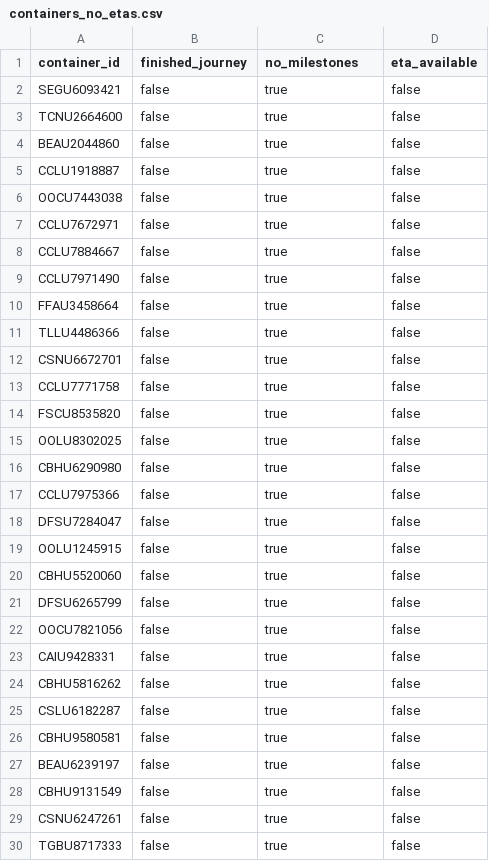
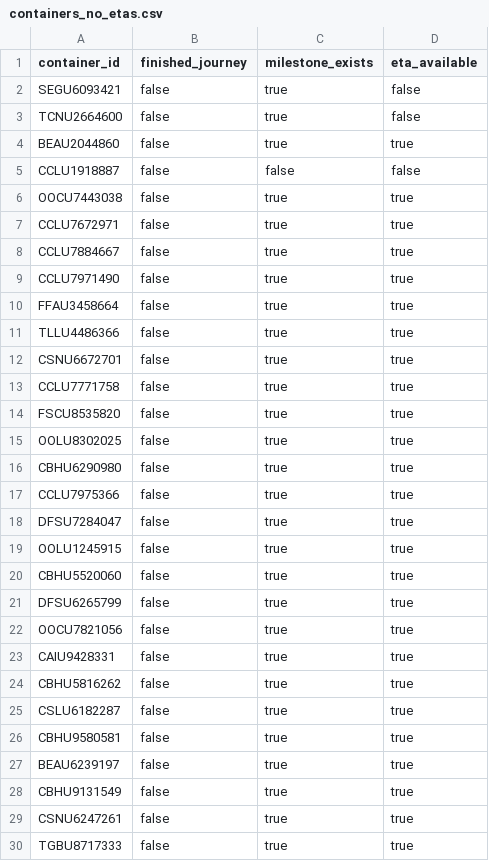
Before and after one commit to FLWallace105/shipping_tracking, a CSV file: containers_no_etas.csv, drawn as a sheet; only a part is shown; the diff covers the shown part only.

```diff
--- a/containers_no_etas.csv
+++ b/containers_no_etas.csv
@@ -1,30 +1,30 @@
-container_id,finished_journey,no_milestones,eta_available
+container_id,finished_journey,milestone_exists,eta_available
 SEGU6093421,false,true,false
 TCNU2664600,false,true,false
-BEAU2044860,false,true,false
-CCLU1918887,false,true,false
-OOCU7443038,false,true,false
-CCLU7672971,false,true,false
-CCLU7884667,false,true,false
-CCLU7971490,false,true,false
-FFAU3458664,false,true,false
-TLLU4486366,false,true,false
-CSNU6672701,false,true,false
-CCLU7771758,false,true,false
-FSCU8535820,false,true,false
-OOLU8302025,false,true,false
-CBHU6290980,false,true,false
-CCLU7975366,false,true,false
-DFSU7284047,false,true,false
-OOLU1245915,false,true,false
-CBHU5520060,false,true,false
-DFSU6265799,false,true,false
-OOCU7821056,false,true,false
-CAIU9428331,false,true,false
-CBHU5816262,false,true,false
-CSLU6182287,false,true,false
-CBHU9580581,false,true,false
-BEAU6239197,false,true,false
-CBHU9131549,false,true,false
-CSNU6247261,false,true,false
-TGBU8717333,false,true,false
+BEAU2044860,false,true,true
+CCLU1918887,false,false,false
+OOCU7443038,false,true,true
+CCLU7672971,false,true,true
+CCLU7884667,false,true,true
+CCLU7971490,false,true,true
+FFAU3458664,false,true,true
+TLLU4486366,false,true,true
+CSNU6672701,false,true,true
+CCLU7771758,false,true,true
+FSCU8535820,false,true,true
+OOLU8302025,false,true,true
+CBHU6290980,false,true,true
+CCLU7975366,false,true,true
+DFSU7284047,false,true,true
+OOLU1245915,false,true,true
+CBHU5520060,false,true,true
+DFSU6265799,false,true,true
+OOCU7821056,false,true,true
+CAIU9428331,false,true,true
+CBHU5816262,false,true,true
+CSLU6182287,false,true,true
+CBHU9580581,false,true,true
+BEAU6239197,false,true,true
+CBHU9131549,false,true,true
+CSNU6247261,false,true,true
+TGBU8717333,false,true,true
```
Also changed, not shown: 144 edited cells elsewhere in this file, 8 other files.
